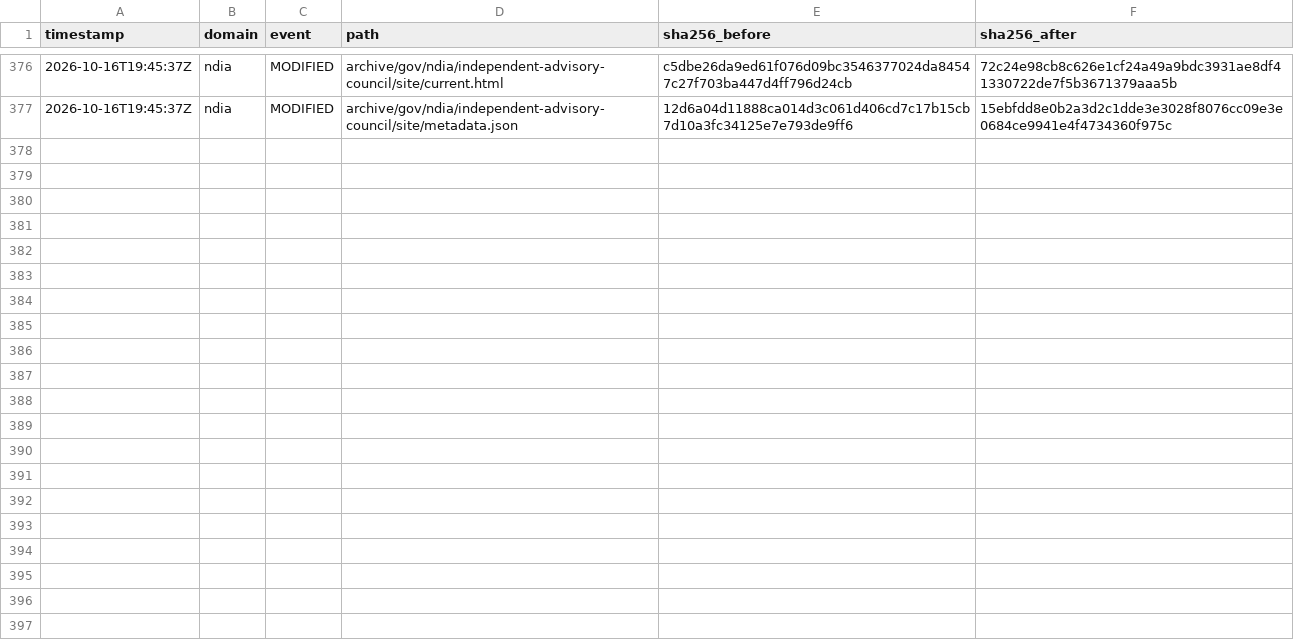
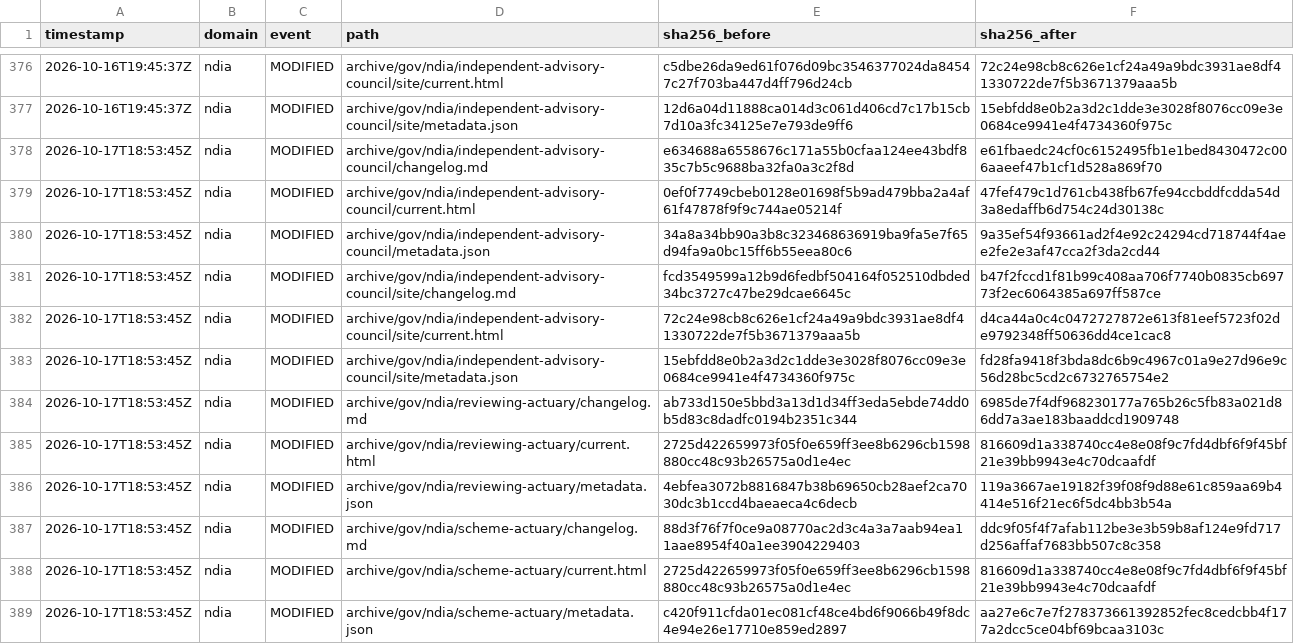
Before and after one commit to myNDISwiki/MyNDIS, a CSV file: archive/reports/ndia/change-ledger.csv, drawn as a sheet; only a part is shown, gaps mark what is left out.

Commit message:
Archive government webpage updates 2026-10-17T18:53:47Z

```diff
--- a/archive/reports/ndia/change-ledger.csv
+++ b/archive/reports/ndia/change-ledger.csv
@@ -377 +377,13 @@ timestamp,domain,event,path,sha256_before,sha256_after
 2026-10-16T19:45:37Z,ndia,MODIFIED,archive/gov/ndia/independent-advisory-council/site/metadata.json,12d6a04d11888ca014d3c061d406cd7c17b15cb7d10a3fc34125e7e793de9ff6,15ebfdd8e0b2a3d2c1dde3e3028f8076cc09e3e0684ce9941e4f4734360f975c
+2026-10-17T18:53:45Z,ndia,MODIFIED,archive/gov/ndia/independent-advisory-council/changelog.md,e634688a6558676c171a55b0cfaa124ee43bdf835c7b5c9688ba32fa0a3c2f8d,e61fbaedc24cf0c6152495fb1e1bed8430472c006aaeef47b1cf1d528a869f70
+2026-10-17T18:53:45Z,ndia,MODIFIED,archive/gov/ndia/independent-advisory-council/current.html,0ef0f7749cbeb0128e01698f5b9ad479bba2a4af61f47878f9f9c744ae05214f,47fef479c1d761cb438fb67fe94ccbddfcdda54d3a8edaffb6d754c24d30138c
+2026-10-17T18:53:45Z,ndia,MODIFIED,archive/gov/ndia/independent-advisory-council/metadata.json,34a8a34bb90a3b8c323468636919ba9fa5e7f65d94fa9a0bc15ff6b55eea80c6,9a35ef54f93661ad2f4e92c24294cd718744f4aee2fe2e3af47cca2f3da2cd44
+2026-10-17T18:53:45Z,ndia,MODIFIED,archive/gov/ndia/independent-advisory-council/site/changelog.md,fcd3549599a12b9d6fedbf504164f052510dbded34bc3727c47be29dcae6645c,b47f2fccd1f81b99c408aa706f7740b0835cb69773f2ec6064385a697ff587ce
+2026-10-17T18:53:45Z,ndia,MODIFIED,archive/gov/ndia/independent-advisory-council/site/current.html,72c24e98cb8c626e1cf24a49a9bdc3931ae8df41330722de7f5b3671379aaa5b,d4ca44a0c4c0472727872e613f81eef5723f02de9792348ff50636dd4ce1cac8
+2026-10-17T18:53:45Z,ndia,MODIFIED,archive/gov/ndia/independent-advisory-council/site/metadata.json,15ebfdd8e0b2a3d2c1dde3e3028f8076cc09e3e0684ce9941e4f4734360f975c,fd28fa9418f3bda8dc6b9c4967c01a9e27d96e9c56d28bc5cd2c6732765754e2
+2026-10-17T18:53:45Z,ndia,MODIFIED,archive/gov/ndia/reviewing-actuary/changelog.md,ab733d150e5bbd3a13d1d34ff3eda5ebde74dd0b5d83c8dadfc0194b2351c344,6985de7f4df968230177a765b26c5fb83a021d86dd7a3ae183baaddcd1909748
+2026-10-17T18:53:45Z,ndia,MODIFIED,archive/gov/ndia/reviewing-actuary/current.html,2725d422659973f05f0e659ff3ee8b6296cb1598880cc48c93b26575a0d1e4ec,816609d1a338740cc4e8e08f9c7fd4dbf6f9f45bf21e39bb9943e4c70dcaafdf
+2026-10-17T18:53:45Z,ndia,MODIFIED,archive/gov/ndia/reviewing-actuary/metadata.json,4ebfea3072b8816847b38b69650cb28aef2ca7030dc3b1ccd4baeaeca4c6decb,119a3667ae19182f39f08f9d88e61c859aa69b4414e516f21ec6f5dc4bb3b54a
+2026-10-17T18:53:45Z,ndia,MODIFIED,archive/gov/ndia/scheme-actuary/changelog.md,88d3f76f7f0ce9a08770ac2d3c4a3a7aab94ea11aae8954f40a1ee3904229403,ddc9f05f4f7afab112be3e3b59b8af124e9fd717d256affaf7683bb507c8c358
+2026-10-17T18:53:45Z,ndia,MODIFIED,archive/gov/ndia/scheme-actuary/current.html,2725d422659973f05f0e659ff3ee8b6296cb1598880cc48c93b26575a0d1e4ec,816609d1a338740cc4e8e08f9c7fd4dbf6f9f45bf21e39bb9943e4c70dcaafdf
+2026-10-17T18:53:45Z,ndia,MODIFIED,archive/gov/ndia/scheme-actuary/metadata.json,c420f911cfda01ec081cf48ce4bd6f9066b49f8dc4e94e26e17710e859ed2897,aa27e6c7e7f278373661392852fec8cedcbb4f177a2dcc5ce04bf69bcaa3103c
```
Also changed, not shown: archive/reports/aph/change-ledger.csv, archive/reports/engage-ndis/change-ledger.csv, 38 other files.
